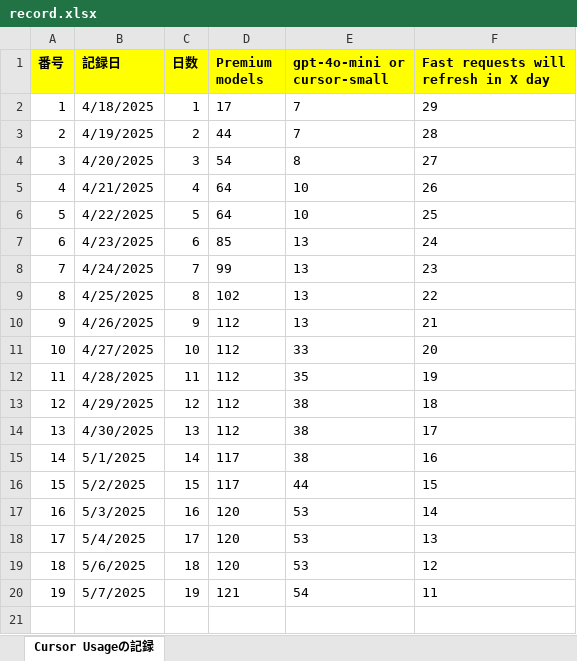
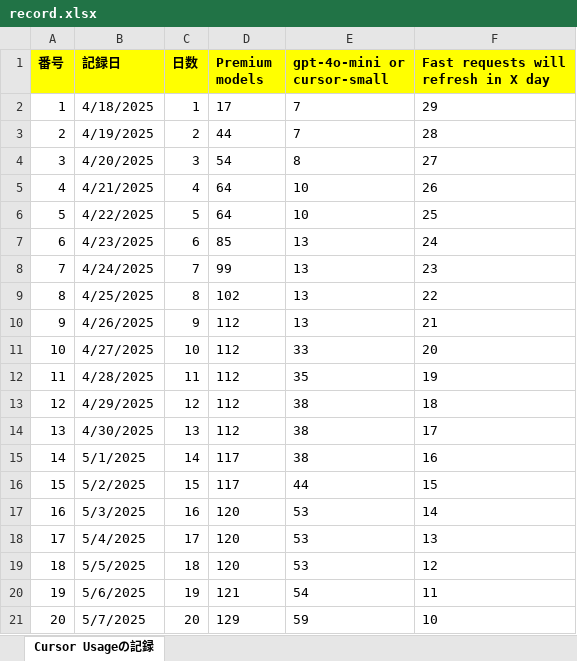
Before and after one commit to KenichiroArai/Blog, an Excel workbook: docs/Cursor/record.xlsx, sheet Cursor Usageの記録, drawn as a sheet; values as stored, in another font and other column widths than the file's, no borders; the diff names each change by its address in the sheet, - before the commit and + after, or states it on an @@ line.

```diff
--- a/docs/Cursor/record.xlsx (sheet Cursor Usageの記録)
+++ b/docs/Cursor/record.xlsx (sheet Cursor Usageの記録)
-B19 (記録日): 5/6/2025
+B19 (記録日): 5/5/2025
-B20 (記録日): 5/7/2025
+B20 (記録日): 5/6/2025
+row 21: 20 | 5/7/2025 | 20 | 129 | 59 | 10
```
Also changed, not shown: docs/CodeSignal/record.xlsx.
